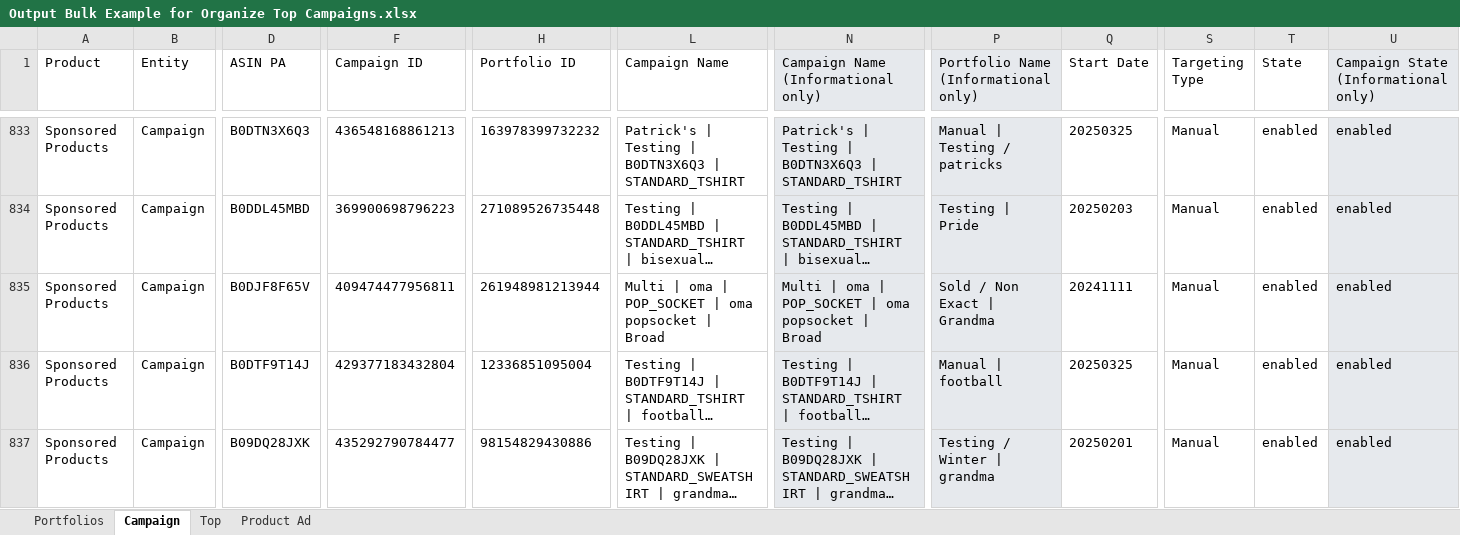
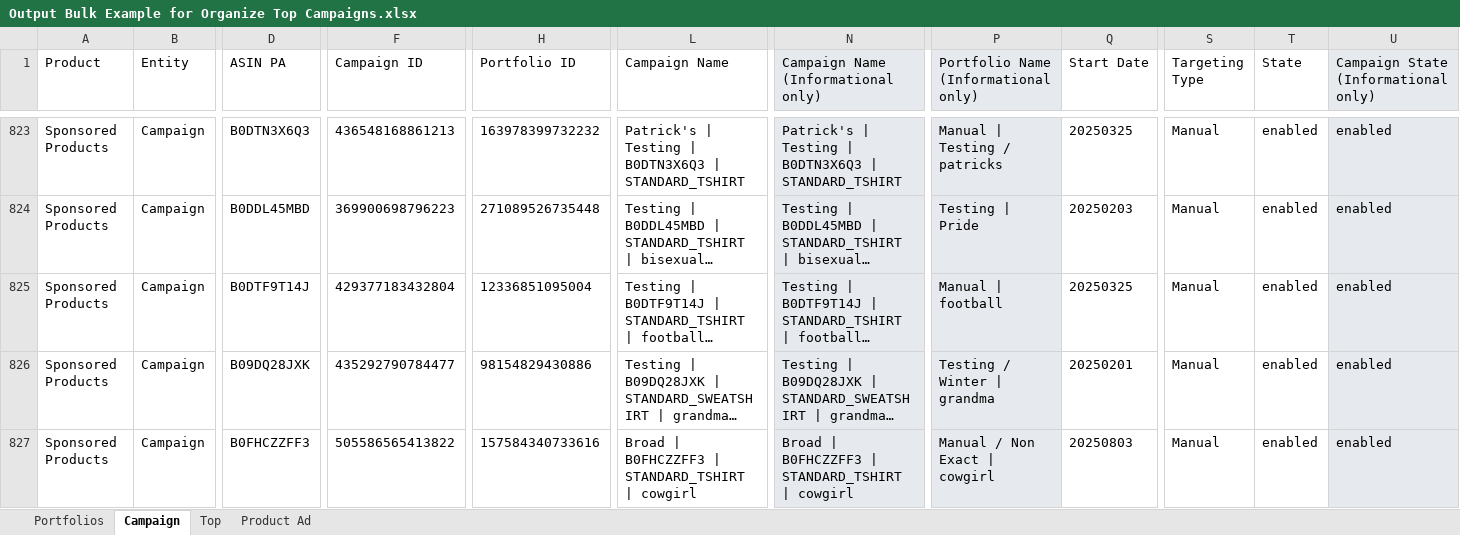
Before and after one commit to AvivBra/Bid-Opt-App-Aug-17-2025, an Excel workbook: PRD/Portfilio Optimizer/Excel Examples/Output Bulk Example for Organize Top Campaigns.xlsx, sheet Campaign, drawn as a sheet; only a part is shown, gaps mark what is left out; the shorter side is filled out with more unchanged rows; long unchanged cells end in …; values as stored, in another font and other column widths than the file's, no borders; rows hold the shown columns only; the diff covers the shown part only; the diff names each change by its address in the sheet, - before the commit and + after, or states it on an @@ line.

```diff
--- a/PRD/Portfilio Optimizer/Excel Examples/Output Bulk Example for Organize Top Campaigns.xlsx (sheet Campaign)
+++ b/PRD/Portfilio Optimizer/Excel Examples/Output Bulk Example for Organize Top Campaigns.xlsx (sheet Campaign)
-row 835: Sponsored Products | Campaign | B0DJF8F65V | 409474477956811 | 261948981213944 | Multi | oma | POP_SOCKET | oma popsocket | Broad | Multi | oma | POP_SOCKET | oma popsocket | Broad | Sold / Non Exact | Grandma | 20241111 | Manual | enabled | enabled
```
Also changed, not shown: 10 removed rows elsewhere in this sheet, 36 other files.
